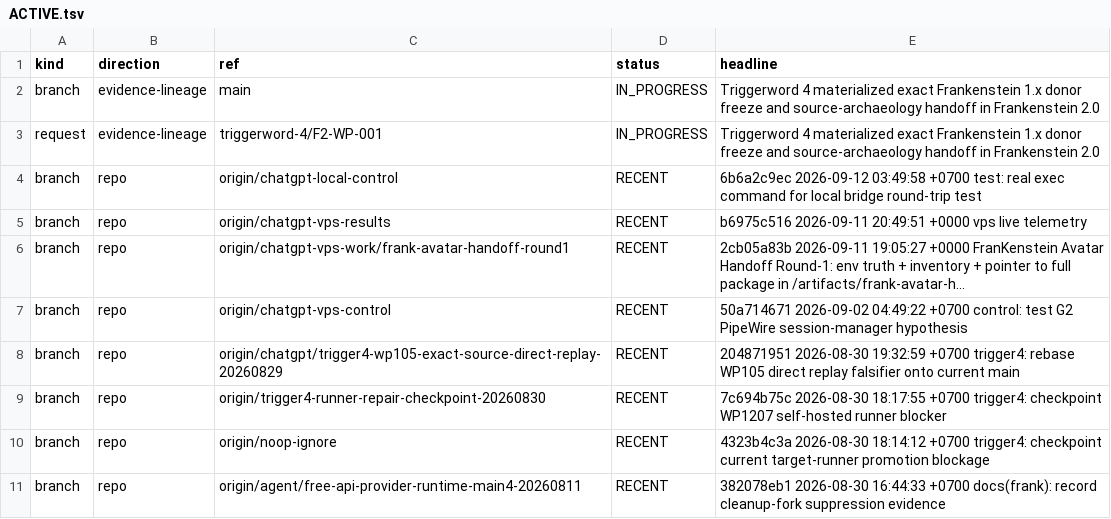
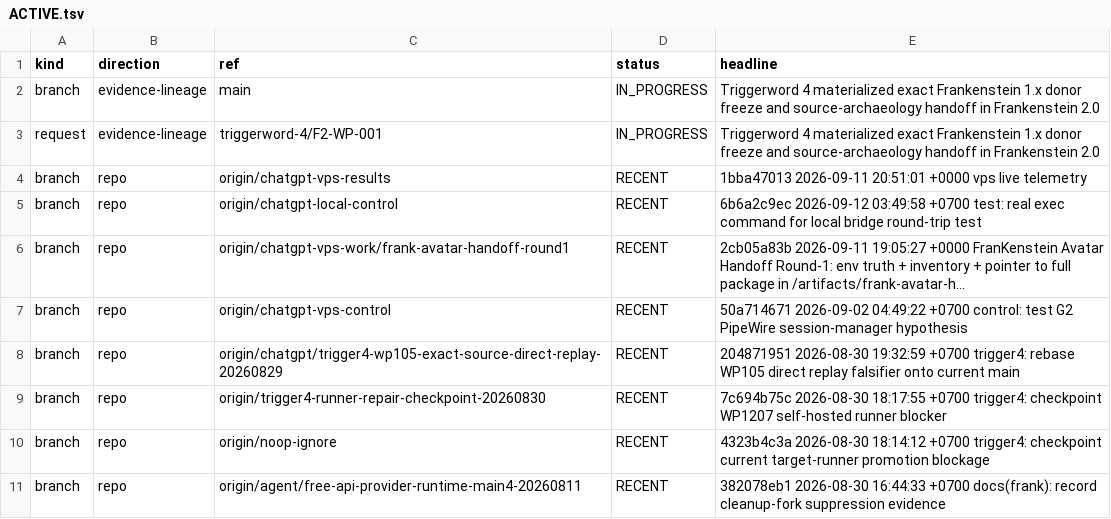
Before and after one commit to gschaidergabriel/Cognitive-devmachine, a TSV file: research_entity/00_CURRENT/ACTIVE.tsv, drawn as a sheet; only a part is shown; removed rows and columns are numbered as before the commit, all else as after; the diff names each change by its address in the sheet, - before the commit and + after, or states it on an @@ line.

```diff
--- a/research_entity/00_CURRENT/ACTIVE.tsv
+++ b/research_entity/00_CURRENT/ACTIVE.tsv
+row 4: branch | repo | origin/chatgpt-vps-results | RECENT | 1bba47013 2026-09-11 20:51:01 +0000 vps live telemetry
-row 5: branch | repo | origin/chatgpt-vps-results | RECENT | b6975c516 2026-09-11 20:49:51 +0000 vps live telemetry
```
Also changed, not shown: research_entity/00_CURRENT/RECENT.tsv, 15 other files.
